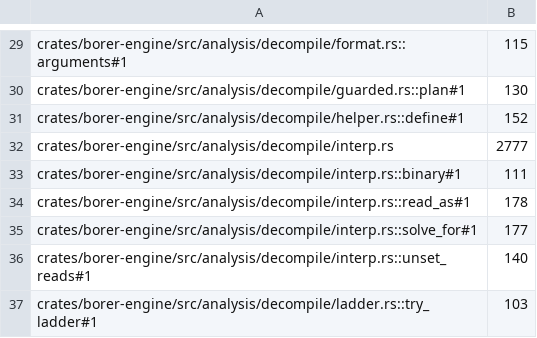
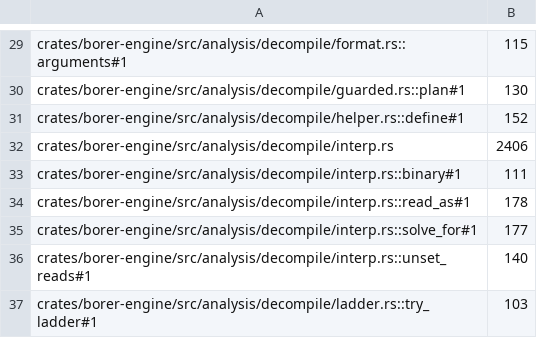
Before and after one commit to imjustprism/borer, a TSV file: scripts/check/sizes.tsv, drawn as a sheet; only a part is shown, gaps mark what is left out.

```diff
--- a/scripts/check/sizes.tsv
+++ b/scripts/check/sizes.tsv
@@ -31,3 +31,3 @@ crates/borer-engine/src/analysis/decompile/guarded.rs::plan#1	130
 crates/borer-engine/src/analysis/decompile/helper.rs::define#1	152
-crates/borer-engine/src/analysis/decompile/interp.rs	2777
+crates/borer-engine/src/analysis/decompile/interp.rs	2406
 crates/borer-engine/src/analysis/decompile/interp.rs::binary#1	111
```
Also changed, not shown: 2 other files.
